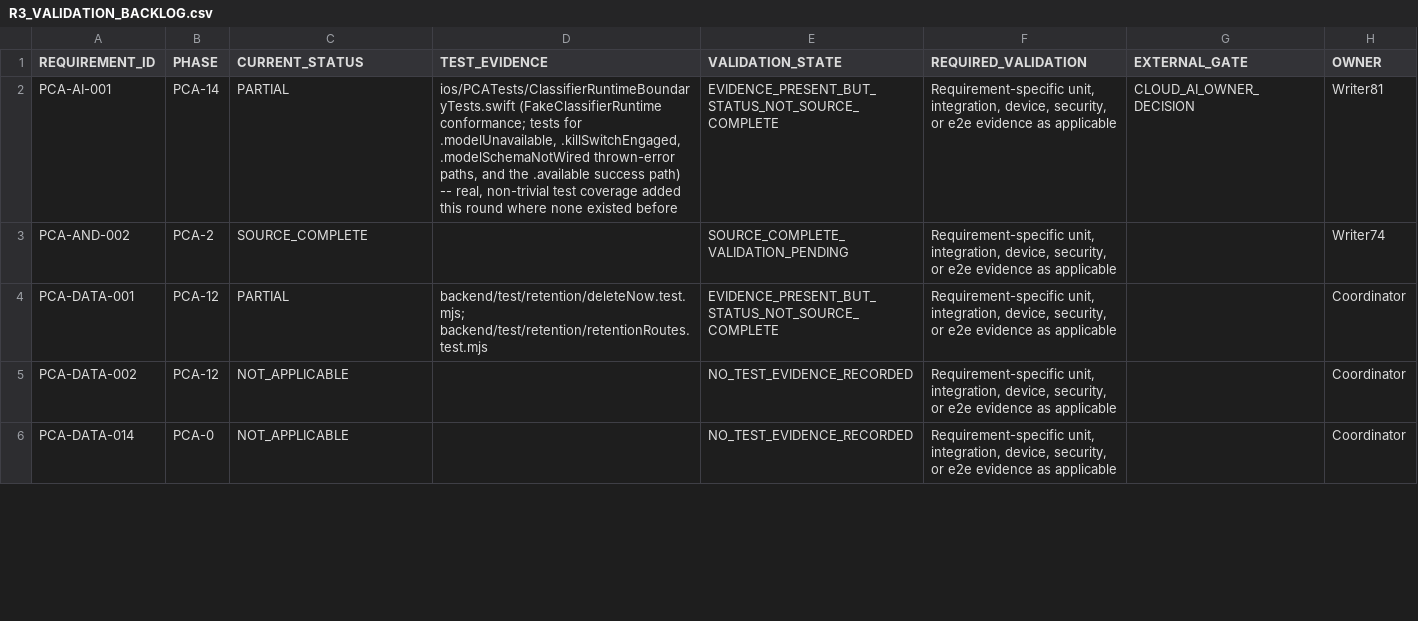
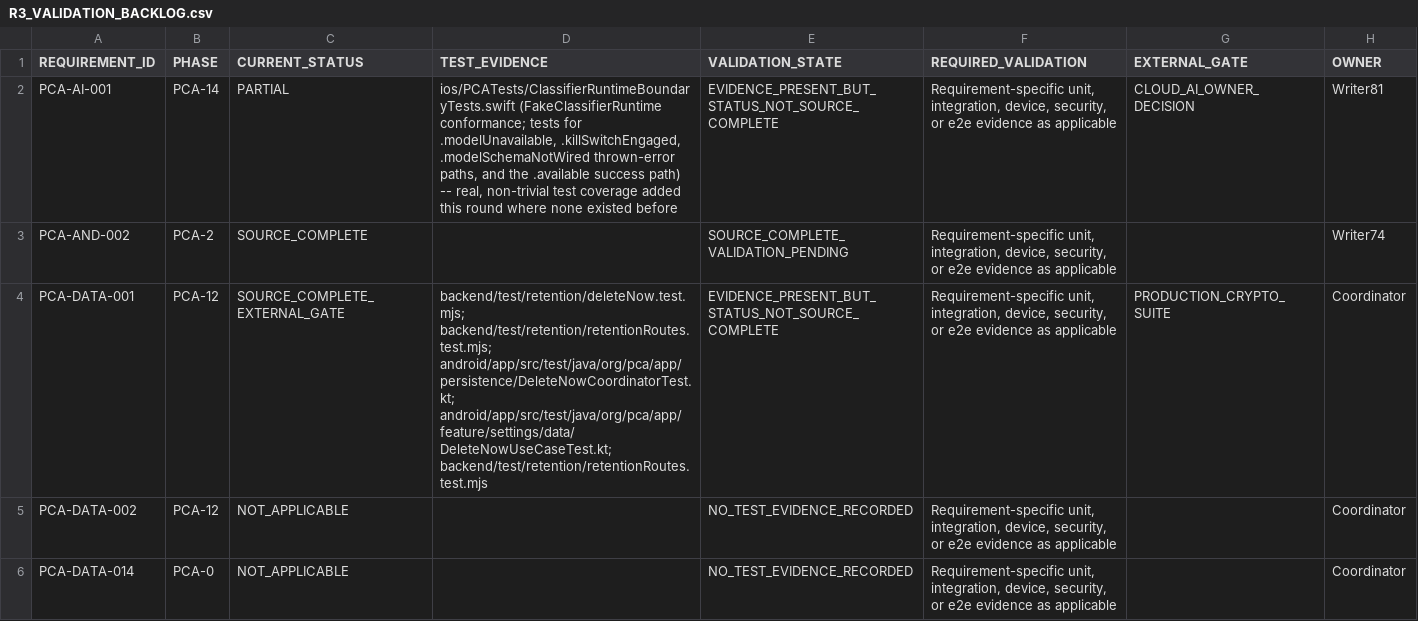
Before and after one commit to mosa-ali/PCA, a CSV file: .agent-runtime/manifests/pca-r3-final/R3_VALIDATION_BACKLOG.csv, drawn as a sheet; only a part is shown; the diff covers the shown part only.

```diff
--- a/.agent-runtime/manifests/pca-r3-final/R3_VALIDATION_BACKLOG.csv
+++ b/.agent-runtime/manifests/pca-r3-final/R3_VALIDATION_BACKLOG.csv
@@ -3,3 +3,3 @@
 "PCA-AND-002","PCA-2","SOURCE_COMPLETE","","SOURCE_COMPLETE_VALIDATION_PENDING","Requirement-specific unit, integration, device, security, or e2e evidence as applicable","","Writer74"
-"PCA-DATA-001","PCA-12","PARTIAL","backend/test/retention/deleteNow.test.mjs; backend/test/retention/retentionRoutes.test.mjs","EVIDENCE_PRESENT_BUT_STATUS_NOT_SOURCE_COMPLETE","Requirement-specific unit, integration, device, security, or e2e evidence as applicable","","Coordinator"
+"PCA-DATA-001","PCA-12","SOURCE_COMPLETE_EXTERNAL_GATE","backend/test/retention/deleteNow.test.mjs; backend/test/retention/retentionRoutes.test.mjs; android/app/src/test/java/org/pca/app/persistence/DeleteNowCoordinatorTest.kt; android/app/src/test/java/org/pca/app/feature/settings/data/DeleteNowUseCaseTest.kt; backend/test/retention/retentionRoutes.test.mjs","EVIDENCE_PRESENT_BUT_STATUS_NOT_SOURCE_COMPLETE","Requirement-specific unit, integration, device, security, or e2e evidence as applicable","PRODUCTION_CRYPTO_SUITE","Coordinator"
 "PCA-DATA-002","PCA-12","NOT_APPLICABLE","","NO_TEST_EVIDENCE_RECORDED","Requirement-specific unit, integration, device, security, or e2e evidence as applicable","","Coordinator"
```
Also changed, not shown: 50 edited cells elsewhere in this file, .agent-runtime/manifests/pca-r3-final/R3_EXTERNAL_GATE_REGISTER.csv, 5 other files.
